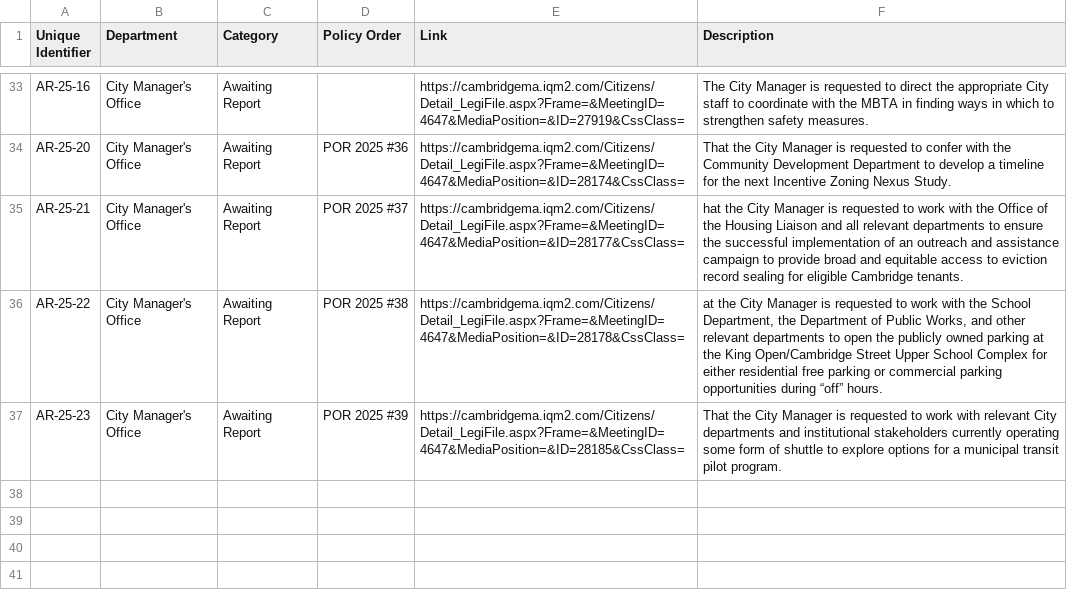
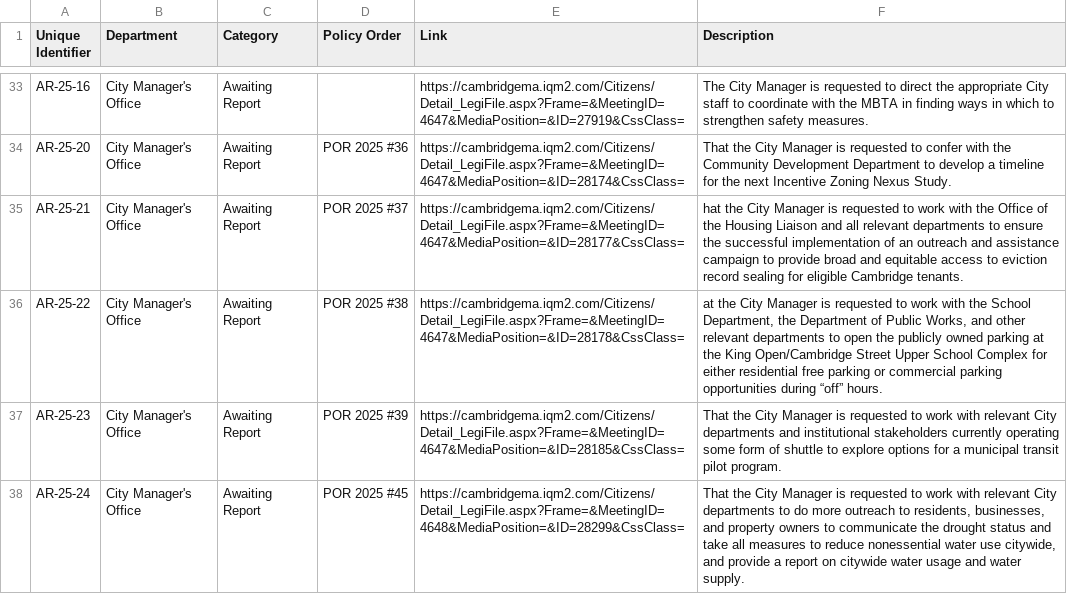
Before and after one commit to cjfman/Cambridge-Review, a CSV file: meeting_data/processed/2025/awaiting_reports.csv, drawn as a sheet; only a part is shown, gaps mark what is left out; the diff names each change by its address in the sheet, - before the commit and + after, or states it on an @@ line.

```diff
--- a/meeting_data/processed/2025/awaiting_reports.csv
+++ b/meeting_data/processed/2025/awaiting_reports.csv
+row 38: AR-25-24 | City Manager's Office | Awaiting Report | POR 2025 #45 | https://cambridgema.iqm2.com/Citizens/Detail_LegiFile.aspx?Frame=&MeetingID=4648&MediaPosition=&ID=28299&CssClass= | That the City Manager is requested to work with relevant City departments to do more outreach to residents, businesses, and property owners to communicate the drought status and take all measures to reduce nonessential water use citywide, and provide a report on citywide water usage and water supply.
```
Also changed, not shown: meeting_data/processed/2025/applications_and_petitions.csv, meeting_data/processed/2025/cma.csv, 5 other files.
